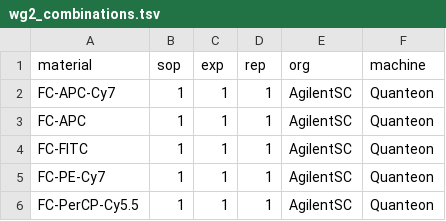
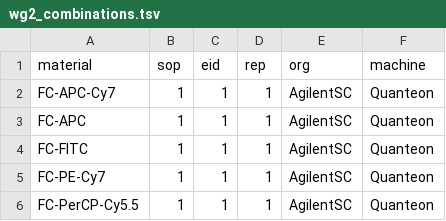
Before and after one commit to njd2/fcsc-cda, a TSV file: static/wg2_combinations.tsv, drawn as a sheet; only a part is shown.

```diff
--- a/static/wg2_combinations.tsv
+++ b/static/wg2_combinations.tsv
@@ -1,2 +1,2 @@
-material	sop	exp	rep	org	machine
+material	sop	eid	rep	org	machine
 FC-APC-Cy7	1	1	1	AgilentSC	Quanteon
```
Also changed, not shown: 4 other files.
